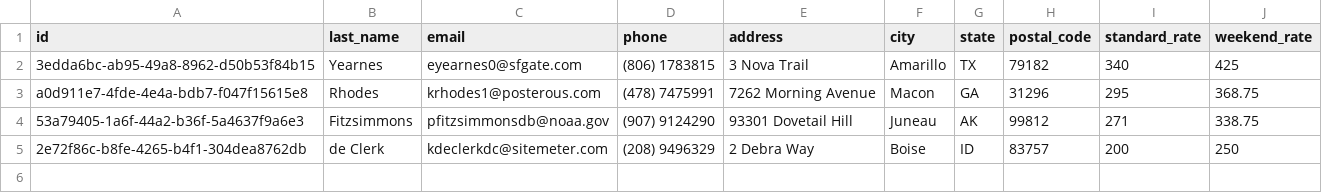
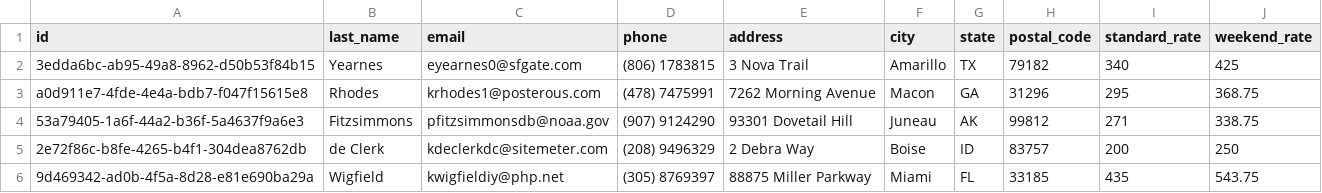
Before and after one commit to ElenkaSan/Don-t-wreck-my-house, a CSV file: data/hosts-seed.csv, drawn as a sheet.

Commit message:
finished all data test all passed

```diff
--- a/data/hosts-seed.csv
+++ b/data/hosts-seed.csv
@@ -5 +5,2 @@ a0d911e7-4fde-4e4a-bdb7-f047f15615e8,Rhodes,krhodes1@posterous.com,(478) 7475991
 2e72f86c-b8fe-4265-b4f1-304dea8762db,de Clerk,kdeclerkdc@sitemeter.com,(208) 9496329,2 Debra Way,Boise,ID,83757,200,250
+9d469342-ad0b-4f5a-8d28-e81e690ba29a,Wigfield,kwigfieldiy@php.net,(305) 8769397,88875 Miller Parkway,Miami,FL,33185,435,543.75
```
Also changed, not shown: data/guests-seed.csv, data/guests-test.csv, 8 other files.
